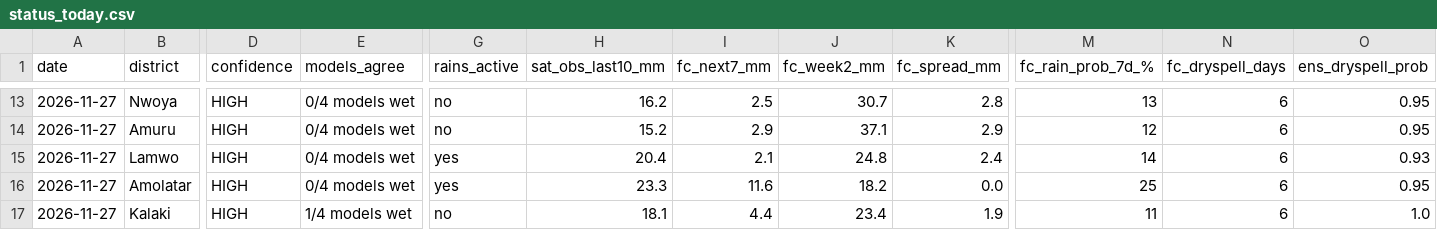
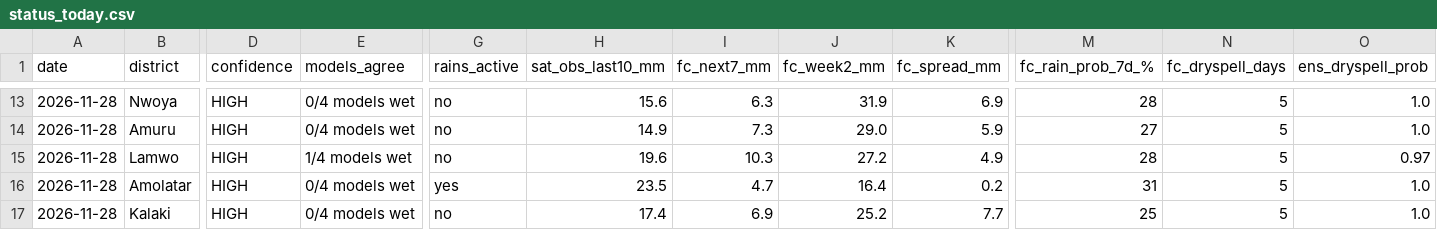
Before and after one commit to ugandaloveit/planting-monitor, a CSV file: planting_monitor_out/status_today.csv, drawn as a sheet; only a part is shown, gaps mark what is left out; the diff covers the shown part only; the diff names each change by its address in the sheet, - before the commit and + after, or states it on an @@ line.

```diff
--- a/planting_monitor_out/status_today.csv
+++ b/planting_monitor_out/status_today.csv
-A13:A17 (date): 2026-11-27
+A13:A17 (date): 2026-11-28
-H13 (sat_obs_last10_mm): 16.2
+H13 (sat_obs_last10_mm): 15.6
-I13 (fc_next7_mm): 2.5
+I13 (fc_next7_mm): 6.3
-J13 (fc_week2_mm): 30.7
+J13 (fc_week2_mm): 31.9
-K13 (fc_spread_mm): 2.8
+K13 (fc_spread_mm): 6.9
-M13 (fc_rain_prob_7d_%): 13
+M13 (fc_rain_prob_7d_%): 28
-N13:N17 (fc_dryspell_days): 6
+N13:N17 (fc_dryspell_days): 5
-O13:O14 (ens_dryspell_prob): 0.95
+O13:O14 (ens_dryspell_prob): 1.0
-H14 (sat_obs_last10_mm): 15.2
+H14 (sat_obs_last10_mm): 14.9
-I14 (fc_next7_mm): 2.9
+I14 (fc_next7_mm): 7.3
-J14 (fc_week2_mm): 37.1
+J14 (fc_week2_mm): 29.0
-K14 (fc_spread_mm): 2.9
+K14 (fc_spread_mm): 5.9
-M14 (fc_rain_prob_7d_%): 12
+M14 (fc_rain_prob_7d_%): 27
-E15 (models_agree): 0/4 models wet
+E15 (models_agree): 1/4 models wet
-G15 (rains_active): yes
+G15 (rains_active): no
-H15 (sat_obs_last10_mm): 20.4
+H15 (sat_obs_last10_mm): 19.6
-I15 (fc_next7_mm): 2.1
+I15 (fc_next7_mm): 10.3
-J15 (fc_week2_mm): 24.8
+J15 (fc_week2_mm): 27.2
-K15 (fc_spread_mm): 2.4
+K15 (fc_spread_mm): 4.9
-M15 (fc_rain_prob_7d_%): 14
+M15 (fc_rain_prob_7d_%): 28
-O15 (ens_dryspell_prob): 0.93
+O15 (ens_dryspell_prob): 0.97
-H16 (sat_obs_last10_mm): 23.3
+H16 (sat_obs_last10_mm): 23.5
-I16 (fc_next7_mm): 11.6
+I16 (fc_next7_mm): 4.7
-J16 (fc_week2_mm): 18.2
+J16 (fc_week2_mm): 16.4
-K16 (fc_spread_mm): 0.0
+K16 (fc_spread_mm): 0.2
-M16 (fc_rain_prob_7d_%): 25
+M16 (fc_rain_prob_7d_%): 31
-O16 (ens_dryspell_prob): 0.95
+O16 (ens_dryspell_prob): 1.0
-E17 (models_agree): 1/4 models wet
+E17 (models_agree): 0/4 models wet
-H17 (sat_obs_last10_mm): 18.1
+H17 (sat_obs_last10_mm): 17.4
-I17 (fc_next7_mm): 4.4
+I17 (fc_next7_mm): 6.9
-J17 (fc_week2_mm): 23.4
+J17 (fc_week2_mm): 25.2
-K17 (fc_spread_mm): 1.9
+K17 (fc_spread_mm): 7.7
-M17 (fc_rain_prob_7d_%): 11
+M17 (fc_rain_prob_7d_%): 25
```
Also changed, not shown: 121 edited cells elsewhere in this file, planting_monitor_out/history.csv, planting_monitor_out/power_actuals.csv, 6 other files.
